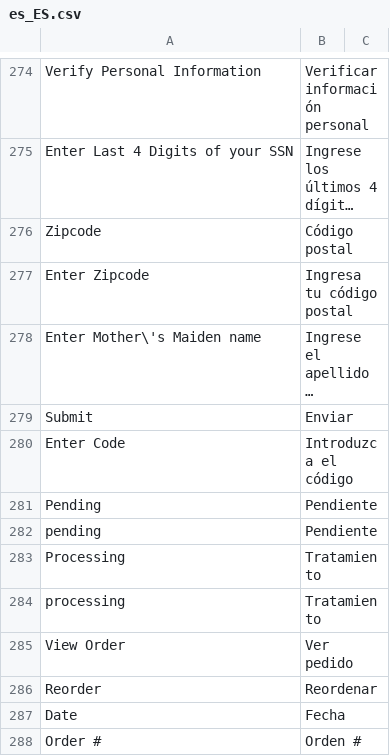
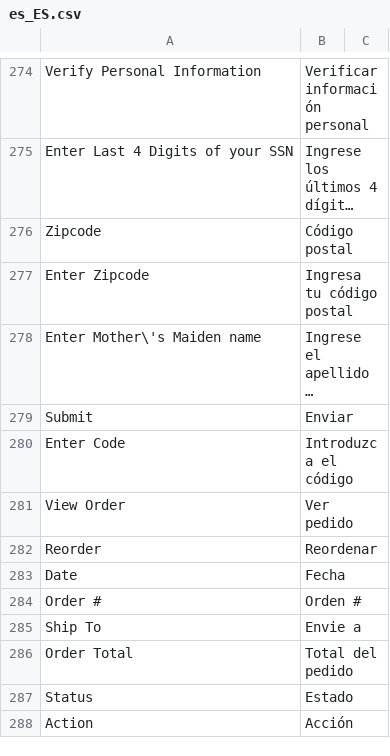
Before and after one commit to hanghua2017/icuracao-dev, a CSV file: app/design/frontend/Dyode/curacao/i18n/es_ES.csv, drawn as a sheet; only a part is shown, gaps mark what is left out; the shorter side is filled out with more unchanged rows; long unchanged cells end in …; the diff names each change by its address in the sheet, - before the commit and + after, or states it on an @@ line.

Commit message:
changes

```diff
--- a/app/design/frontend/Dyode/curacao/i18n/es_ES.csv
+++ b/app/design/frontend/Dyode/curacao/i18n/es_ES.csv
-row 281: Pending | Pendiente
-row 282: pending | Pendiente
-row 283: Processing | Tratamiento
-row 284: processing | Tratamiento
```
